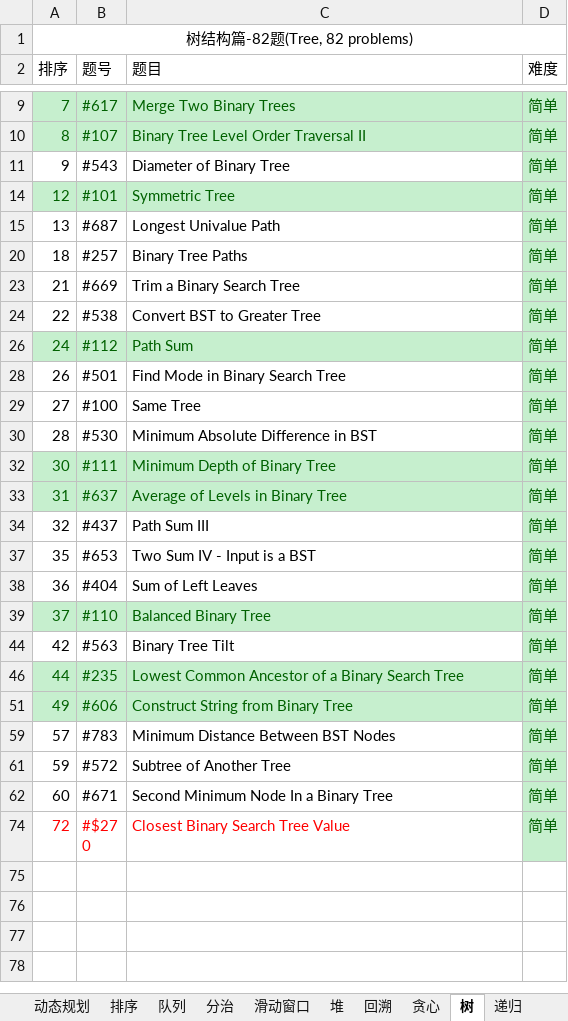
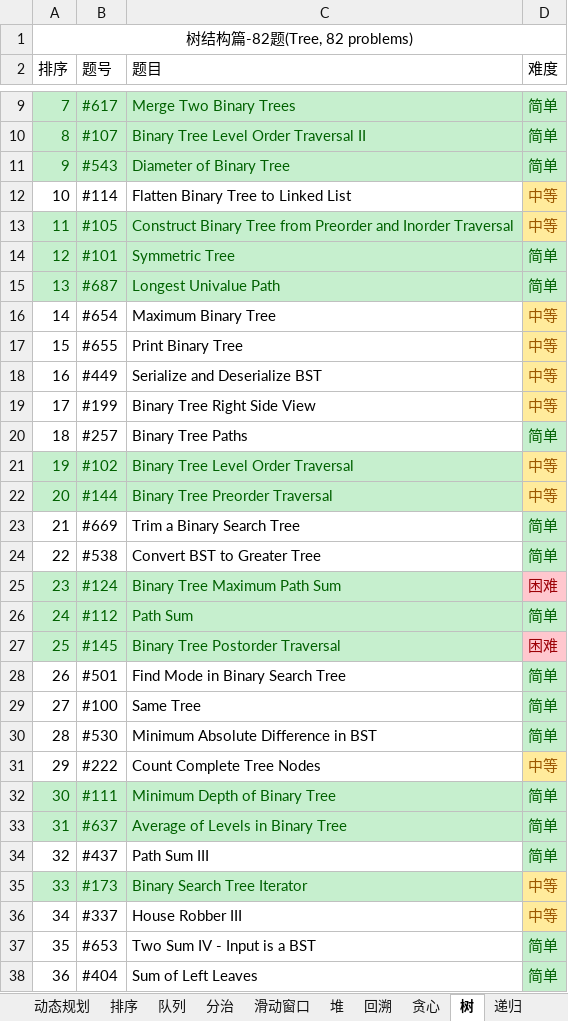
Before and after one commit to unwindfly/LeetCode, an Excel workbook: LeetCode 题目.xlsx, sheet 树, drawn as a sheet; only a part is shown, gaps mark what is left out; the shorter side is filled out with more unchanged rows; values as stored, in another font and other column widths than the file's, no borders; charts and pictures not drawn; the diff covers the shown part only; the diff names each change by its address in the sheet, - before the commit and + after, or states it on an @@ line.

```diff
--- a/LeetCode 题目.xlsx (sheet 树)
+++ b/LeetCode 题目.xlsx (sheet 树)
@@ A11:C11 fill: none → #C6EFCE, text colour: black → #006100 @@
@@ row 12 unhidden: 10 | #114 | Flatten Binary Tree to Linked List | 中等 @@
@@ row 13 unhidden: 11 | #105 | Construct Binary Tree from Preorder and Inorder Traversal | 中等 @@
@@ A15:C15 fill: none → #C6EFCE, text colour: black → #006100 @@
@@ row 16 unhidden: 14 | #654 | Maximum Binary Tree | 中等 @@
@@ row 17 unhidden: 15 | #655 | Print Binary Tree | 中等 @@
@@ row 18 unhidden: 16 | #449 | Serialize and Deserialize BST | 中等 @@
@@ row 19 unhidden: 17 | #199 | Binary Tree Right Side View | 中等 @@
@@ row 21 unhidden: 19 | #102 | Binary Tree Level Order Traversal | 中等 @@
@@ row 22 unhidden: 20 | #144 | Binary Tree Preorder Traversal | 中等 @@
@@ row 25 unhidden: 23 | #124 | Binary Tree Maximum Path Sum | 困难 @@
@@ row 27 unhidden: 25 | #145 | Binary Tree Postorder Traversal | 困难 @@
@@ row 31 unhidden: 29 | #222 | Count Complete Tree Nodes | 中等 @@
@@ row 35 unhidden: 33 | #173 | Binary Search Tree Iterator | 中等 @@
@@ row 36 unhidden: 34 | #337 | House Robber III | 中等 @@
```
Also changed, not shown: 41 hidden or unhidden rows elsewhere in this sheet, sheet LeetCode 题目, charts or pictures, 3 other files.
